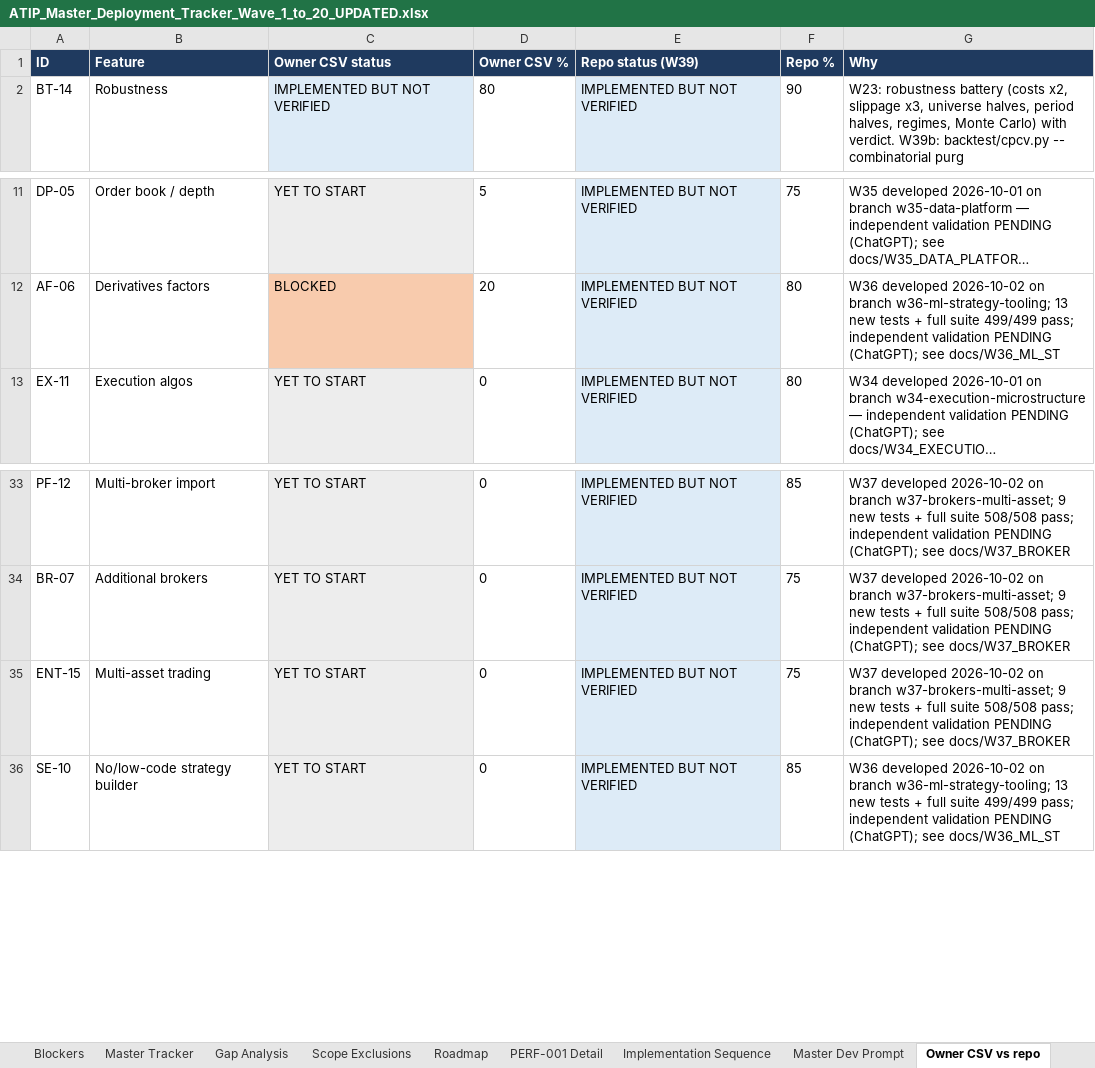
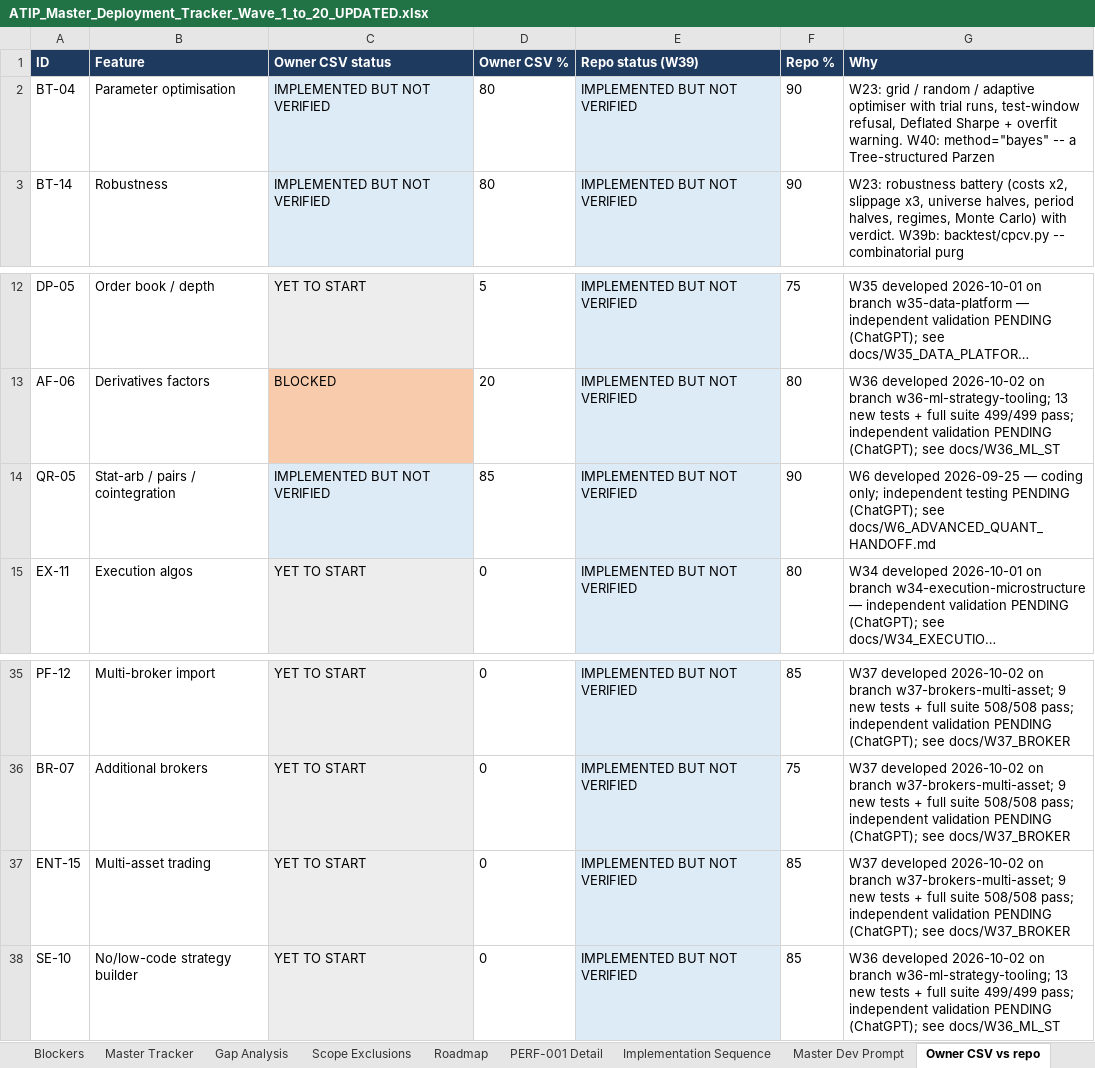
Before and after one commit to sanjaymorankar-debug/ATIP-DEV, an Excel workbook: docs/ATIP_Master_Deployment_Tracker_Wave_1_to_20_UPDATED.xlsx, sheet Owner CSV vs repo, drawn as a sheet; only a part is shown, gaps mark what is left out; long unchanged cells end in …; values as stored, in another font and other column widths than the file's, no borders; addresses are those after the commit; the diff names each change by its address in the sheet, - before the commit and + after, or states it on an @@ line.

```diff
--- a/docs/ATIP_Master_Deployment_Tracker_Wave_1_to_20_UPDATED.xlsx (sheet Owner CSV vs repo)
+++ b/docs/ATIP_Master_Deployment_Tracker_Wave_1_to_20_UPDATED.xlsx (sheet Owner CSV vs repo)
+row 2: BT-04 | Parameter optimisation | IMPLEMENTED BUT NOT VERIFIED | 80 | IMPLEMENTED BUT NOT VERIFIED | 90 | W23: grid / random / adaptive optimiser with trial runs, test-window refusal, Deflated Sharpe + overfit warning. W40: method="bayes" -- a Tree-structured Parzen
+row 14: QR-05 | Stat-arb / pairs / cointegration | IMPLEMENTED BUT NOT VERIFIED | 85 | IMPLEMENTED BUT NOT VERIFIED | 90 | W6 developed 2026-09-25 — coding only; independent testing PENDING (ChatGPT); see docs/W6_ADVANCED_QUANT_HANDOFF.md
-F37 (Repo %): 75
+F37 (Repo %): 85
```
Also changed, not shown: sheet All Features, sheet New Items (W39), sheet Summary, sheet Master Tracker, sheet PERF-001 Detail, sheet Gap Analysis, 2 other files.
